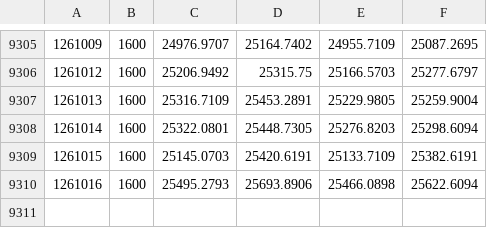
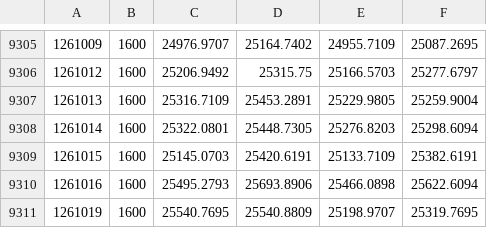
Before and after one commit to Vallentinn/quotes, a CSV file: quotes/DAX.csv, drawn as a sheet; only a part is shown, gaps mark what is left out; the diff names each change by its address in the sheet, - before the commit and + after, or states it on an @@ line.

```diff
--- a/quotes/DAX.csv
+++ b/quotes/DAX.csv
+row 9311: 1261019 | 1600 | 25540.7695 | 25540.8809 | 25198.9707 | 25319.7695
```
Also changed, not shown: quotes/FX_GBP.csv, quotes/FX_JPY.csv, 10 other files.
